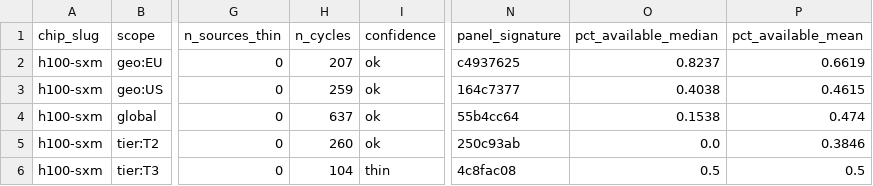
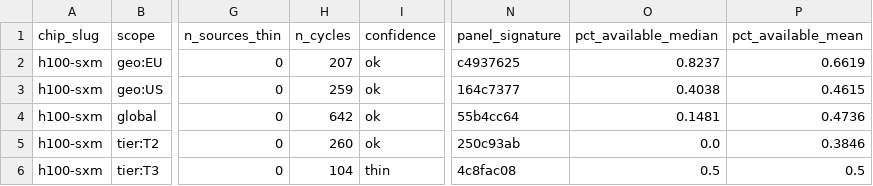
Before and after one commit to ccir-index/ccir-site, a CSV file: public/data/availability_index_h100-sxm.csv, drawn as a sheet; only a part is shown, gaps mark what is left out; the diff names each change by its address in the sheet, - before the commit and + after, or states it on an @@ line.

```diff
--- a/public/data/availability_index_h100-sxm.csv
+++ b/public/data/availability_index_h100-sxm.csv
-H4 (n_cycles): 637
+H4 (n_cycles): 642
-O4 (pct_available_median): 0.1538
+O4 (pct_available_median): 0.1481
-P4 (pct_available_mean): 0.474
+P4 (pct_available_mean): 0.4736
```
Also changed, not shown: public/data/availability_index_headline.csv, public/data/availability_index_trend_h100-sxm.csv, 19 other files.
